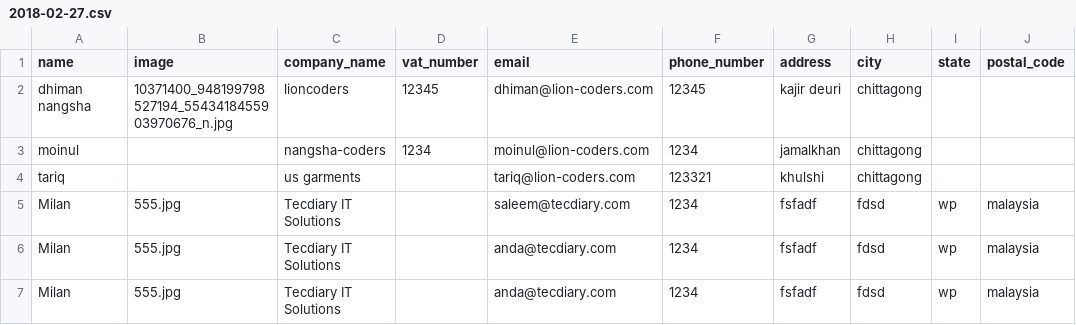
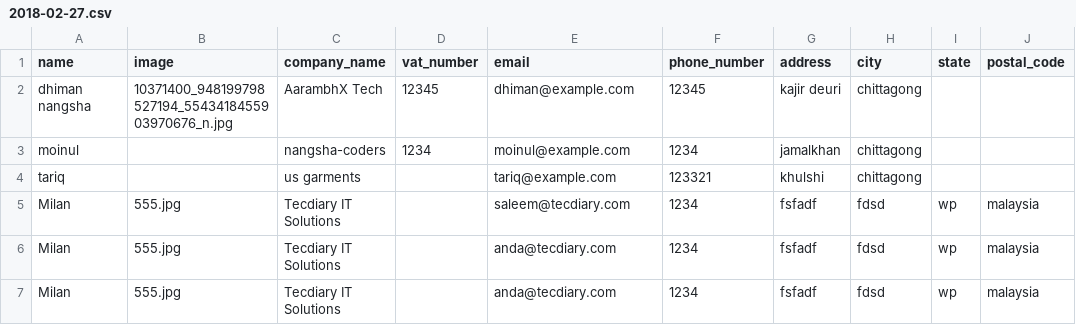
Before and after one commit to LALITHD-21/Point-of-sales-system-POS-, a CSV file: public/downloads/2018-02-27.csv, drawn as a sheet; only a part is shown; the diff names each change by its address in the sheet, - before the commit and + after, or states it on an @@ line.

Commit message:
✨ Rebrand to TECH_BOY_LALITH & link to https://aarambhx-tech.web.app/
Removed third-party names, emails, and payment references from documentation, database dump, sample files, and application views; updated author credits and added website https://aarambhx-tech.web.app/ across the system.

```diff
--- a/public/downloads/2018-02-27.csv
+++ b/public/downloads/2018-02-27.csv
-C2 (company_name): lioncoders
+C2 (company_name): AarambhX Tech
-E2 (email): dhiman@lion-coders.com
+E2 (email): dhiman@example.com
-E3 (email): moinul@lion-coders.com
+E3 (email): moinul@example.com
-E4 (email): tariq@lion-coders.com
+E4 (email): tariq@example.com
```
Also changed, not shown: public/downloads/2018-03-11.csv, public/downloads/Biller-2018-03-12.csv, 10 other files.
